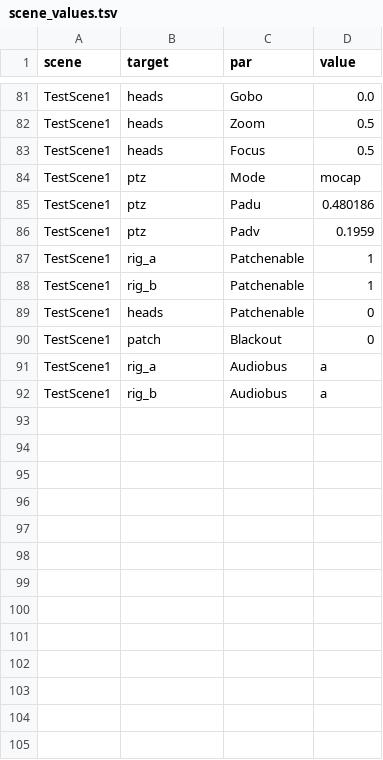
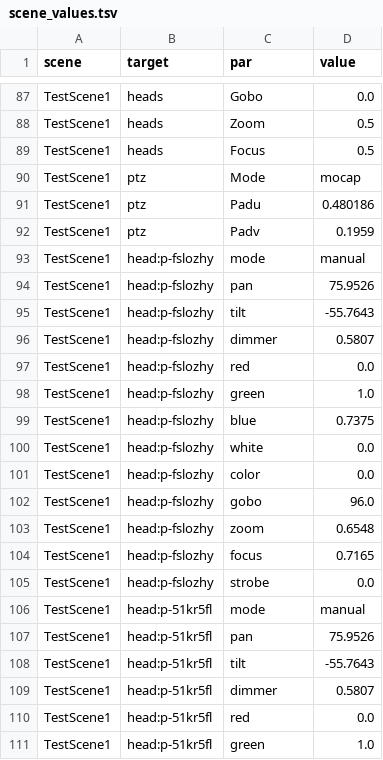
Before and after one commit to vsvisualsubstance-source/TD4DMX, a TSV file: project1/show/scene_values.tsv, drawn as a sheet; only a part is shown, gaps mark what is left out; the diff covers the shown part only.

```diff
--- a/project1/show/scene_values.tsv
+++ b/project1/show/scene_values.tsv
@@ -86,7 +92,20 @@ TestScene1	ptz	Padu	0.480186
 TestScene1	ptz	Padv	0.1959
-TestScene1	rig_a	Patchenable	1
-TestScene1	rig_b	Patchenable	1
-TestScene1	heads	Patchenable	0
-TestScene1	patch	Blackout	0
-TestScene1	rig_a	Audiobus	a
-TestScene1	rig_b	Audiobus	a
+TestScene1	head:p-fslozhy	mode	manual
+TestScene1	head:p-fslozhy	pan	75.9526
+TestScene1	head:p-fslozhy	tilt	-55.7643
+TestScene1	head:p-fslozhy	dimmer	0.5807
+TestScene1	head:p-fslozhy	red	0.0
+TestScene1	head:p-fslozhy	green	1.0
+TestScene1	head:p-fslozhy	blue	0.7375
+TestScene1	head:p-fslozhy	white	0.0
+TestScene1	head:p-fslozhy	color	0.0
+TestScene1	head:p-fslozhy	gobo	96.0
+TestScene1	head:p-fslozhy	zoom	0.6548
+TestScene1	head:p-fslozhy	focus	0.7165
+TestScene1	head:p-fslozhy	strobe	0.0
+TestScene1	head:p-51kr5fl	mode	manual
+TestScene1	head:p-51kr5fl	pan	75.9526
+TestScene1	head:p-51kr5fl	tilt	-55.7643
+TestScene1	head:p-51kr5fl	dimmer	0.5807
+TestScene1	head:p-51kr5fl	red	0.0
+TestScene1	head:p-51kr5fl	green	1.0
```
Also changed, not shown: 9 added rows elsewhere in this file, 1 other file.
